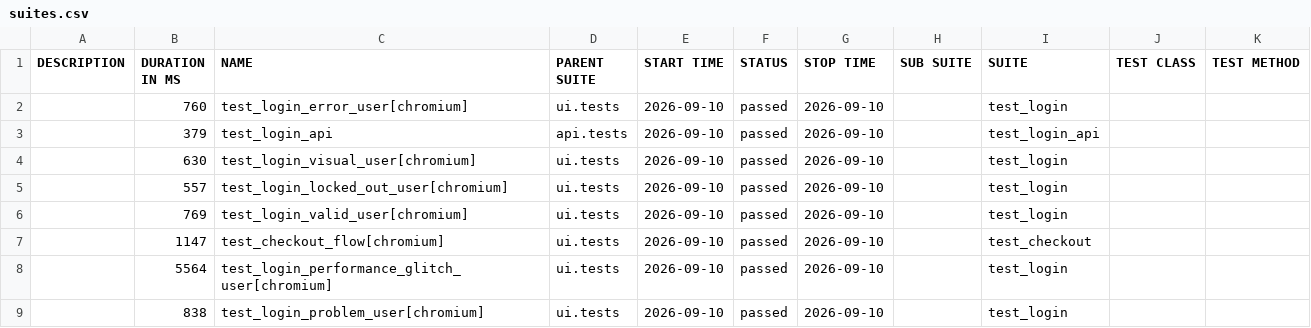
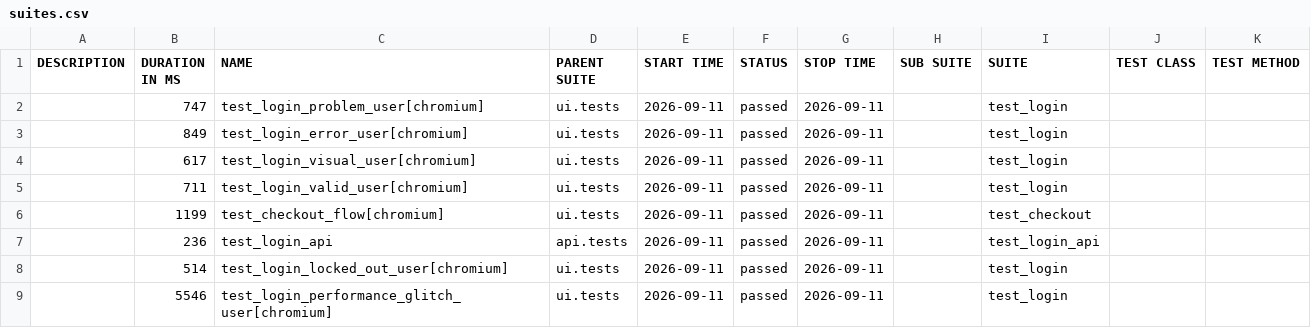
Before and after one commit to bichvt233/fv-automation-framework, a CSV file: data/suites.csv, drawn as a sheet.

```diff
--- a/data/suites.csv
+++ b/data/suites.csv
@@ -1,9 +1,9 @@
 "DESCRIPTION","DURATION IN MS","NAME","PARENT SUITE","START TIME","STATUS","STOP TIME","SUB SUITE","SUITE","TEST CLASS","TEST METHOD"
-"","760","test_login_error_user[chromium]","ui.tests","2026-09-10","passed","2026-09-10","","test_login","",""
-"","379","test_login_api","api.tests","2026-09-10","passed","2026-09-10","","test_login_api","",""
-"","630","test_login_visual_user[chromium]","ui.tests","2026-09-10","passed","2026-09-10","","test_login","",""
-"","557","test_login_locked_out_user[chromium]","ui.tests","2026-09-10","passed","2026-09-10","","test_login","",""
-"","769","test_login_valid_user[chromium]","ui.tests","2026-09-10","passed","2026-09-10","","test_login","",""
-"","1147","test_checkout_flow[chromium]","ui.tests","2026-09-10","passed","2026-09-10","","test_checkout","",""
-"","5564","test_login_performance_glitch_user[chromium]","ui.tests","2026-09-10","passed","2026-09-10","","test_login","",""
-"","838","test_login_problem_user[chromium]","ui.tests","2026-09-10","passed","2026-09-10","","test_login","",""
+"","747","test_login_problem_user[chromium]","ui.tests","2026-09-11","passed","2026-09-11","","test_login","",""
+"","849","test_login_error_user[chromium]","ui.tests","2026-09-11","passed","2026-09-11","","test_login","",""
+"","617","test_login_visual_user[chromium]","ui.tests","2026-09-11","passed","2026-09-11","","test_login","",""
+"","711","test_login_valid_user[chromium]","ui.tests","2026-09-11","passed","2026-09-11","","test_login","",""
+"","1199","test_checkout_flow[chromium]","ui.tests","2026-09-11","passed","2026-09-11","","test_checkout","",""
+"","236","test_login_api","api.tests","2026-09-11","passed","2026-09-11","","test_login_api","",""
+"","514","test_login_locked_out_user[chromium]","ui.tests","2026-09-11","passed","2026-09-11","","test_login","",""
+"","5546","test_login_performance_glitch_user[chromium]","ui.tests","2026-09-11","passed","2026-09-11","","test_login","",""
```
Also changed, not shown: 30 other files.
